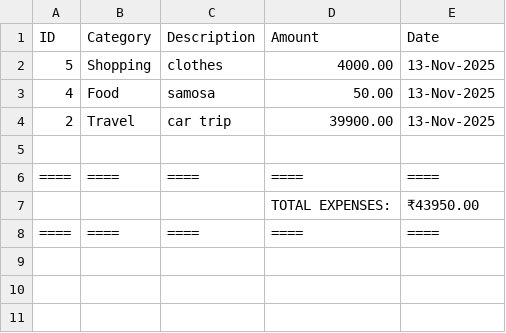
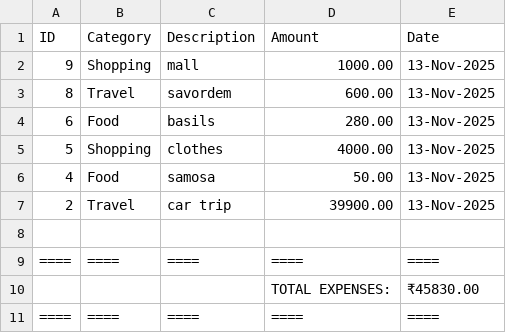
Before and after one commit to khushisuranagi/ExpenseTracker, a CSV file: expenses.csv, drawn as a sheet.

Commit message:
final expense

```diff
--- a/expenses.csv
+++ b/expenses.csv
@@ -1,2 +1,5 @@
 ID,Category,Description,Amount,Date
+9,Shopping,mall,1000.00,"13-Nov-2025"
+8,Travel,savordem,600.00,"13-Nov-2025"
+6,Food,basils,280.00,"13-Nov-2025"
 5,Shopping,clothes,4000.00,"13-Nov-2025"
@@ -6,3 +9,3 @@
 ====,====,====,====,====
-,,,TOTAL EXPENSES:,₹43950.00
+,,,TOTAL EXPENSES:,₹45830.00
 ====,====,====,====,====
```
Also changed, not shown: 6 other files.
